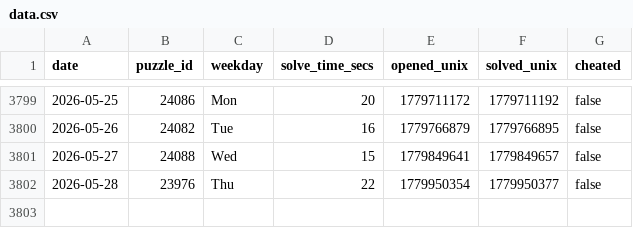
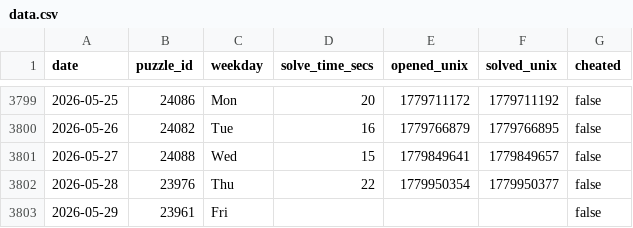
Before and after one commit to samleitermann/NYTMiniScraper, a CSV file: data.csv, drawn as a sheet; only a part is shown, gaps mark what is left out; the diff names each change by its address in the sheet, - before the commit and + after, or states it on an @@ line.

```diff
--- a/data.csv
+++ b/data.csv
+row 3803: 2026-05-29 | 23961 | Fri |  |  |  | false
```
Also changed, not shown: 2 other files.
